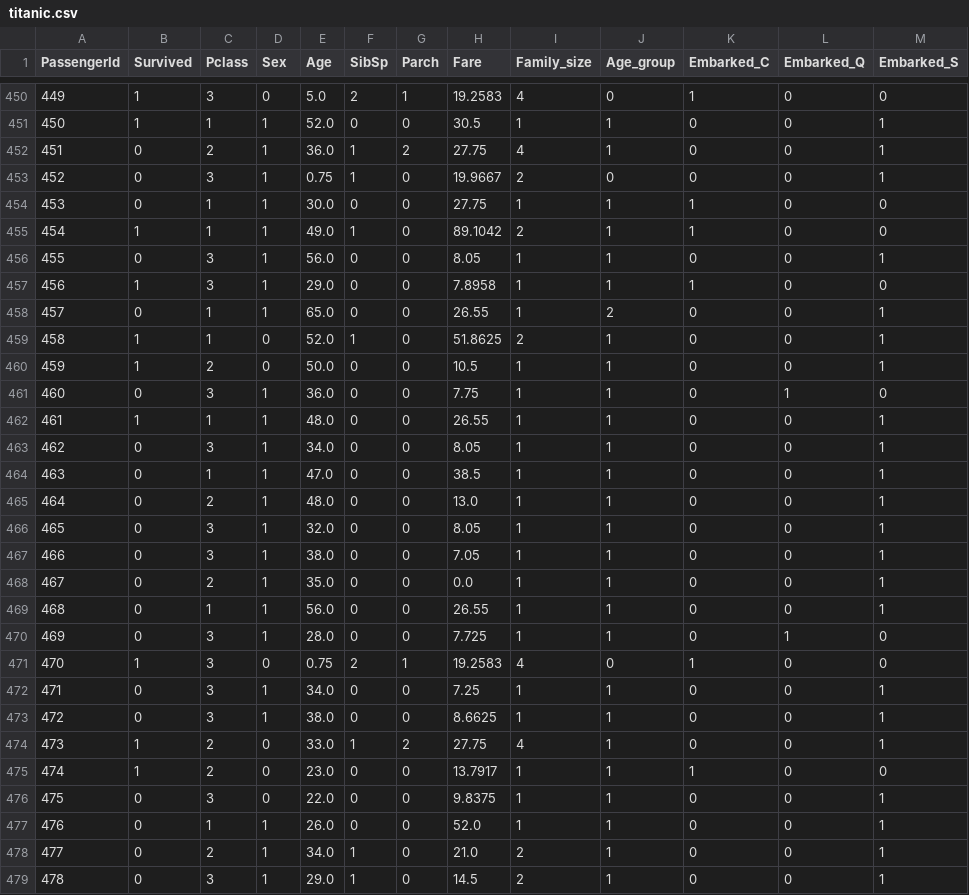
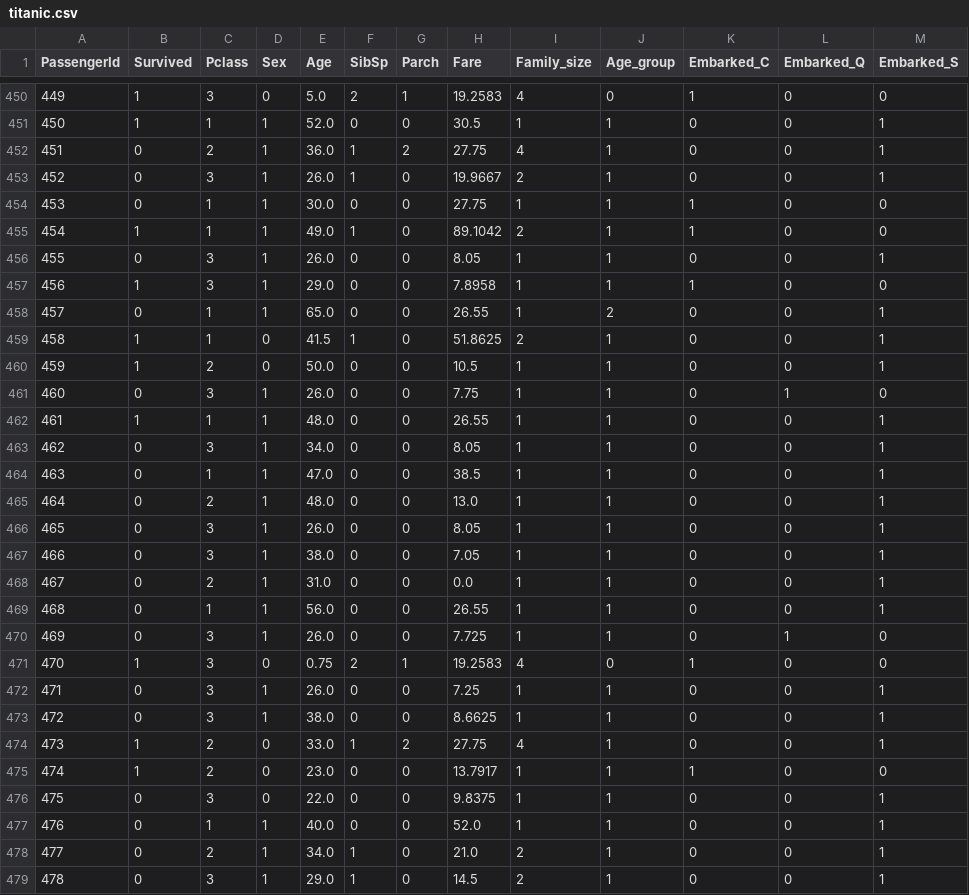
Before and after one commit to Solvro/ml-wakacyjne-wyzwanie-2026, a CSV file: 02_podstawy_aiml/titanic.csv, drawn as a sheet; only a part is shown, gaps mark what is left out; the diff covers the shown part only.

```diff
--- a/02_podstawy_aiml/titanic.csv
+++ b/02_podstawy_aiml/titanic.csv
@@ -452,11 +452,11 @@ PassengerId,Survived,Pclass,Sex,Age,SibSp,Parch,Fare,Family_size,Age_group,Embar
 451,0,2,1,36.0,1,2,27.75,4,1,0,0,1
-452,0,3,1,0.75,1,0,19.9667,2,0,0,0,1
+452,0,3,1,26.0,1,0,19.9667,2,1,0,0,1
 453,0,1,1,30.0,0,0,27.75,1,1,1,0,0
 454,1,1,1,49.0,1,0,89.1042,2,1,1,0,0
-455,0,3,1,56.0,0,0,8.05,1,1,0,0,1
+455,0,3,1,26.0,0,0,8.05,1,1,0,0,1
 456,1,3,1,29.0,0,0,7.8958,1,1,1,0,0
 457,0,1,1,65.0,0,0,26.55,1,2,0,0,1
-458,1,1,0,52.0,1,0,51.8625,2,1,0,0,1
+458,1,1,0,41.5,1,0,51.8625,2,1,0,0,1
 459,1,2,0,50.0,0,0,10.5,1,1,0,0,1
-460,0,3,1,36.0,0,0,7.75,1,1,0,1,0
+460,0,3,1,26.0,0,0,7.75,1,1,0,1,0
 461,1,1,1,48.0,0,0,26.55,1,1,0,0,1
@@ -465,9 +465,9 @@ PassengerId,Survived,Pclass,Sex,Age,SibSp,Parch,Fare,Family_size,Age_group,Embar
 464,0,2,1,48.0,0,0,13.0,1,1,0,0,1
-465,0,3,1,32.0,0,0,8.05,1,1,0,0,1
+465,0,3,1,26.0,0,0,8.05,1,1,0,0,1
 466,0,3,1,38.0,0,0,7.05,1,1,0,0,1
-467,0,2,1,35.0,0,0,0.0,1,1,0,0,1
+467,0,2,1,31.0,0,0,0.0,1,1,0,0,1
 468,0,1,1,56.0,0,0,26.55,1,1,0,0,1
-469,0,3,1,28.0,0,0,7.725,1,1,0,1,0
+469,0,3,1,26.0,0,0,7.725,1,1,0,1,0
 470,1,3,0,0.75,2,1,19.2583,4,0,1,0,0
-471,0,3,1,34.0,0,0,7.25,1,1,0,0,1
+471,0,3,1,26.0,0,0,7.25,1,1,0,0,1
 472,0,3,1,38.0,0,0,8.6625,1,1,0,0,1
@@ -476,3 +476,3 @@ PassengerId,Survived,Pclass,Sex,Age,SibSp,Parch,Fare,Family_size,Age_group,Embar
 475,0,3,0,22.0,0,0,9.8375,1,1,0,0,1
-476,0,1,1,26.0,0,0,52.0,1,1,0,0,1
+476,0,1,1,40.0,0,0,52.0,1,1,0,0,1
 477,0,2,1,34.0,1,0,21.0,2,1,0,0,1
```
Also changed, not shown: 184 edited cells elsewhere in this file, 1 other file.
